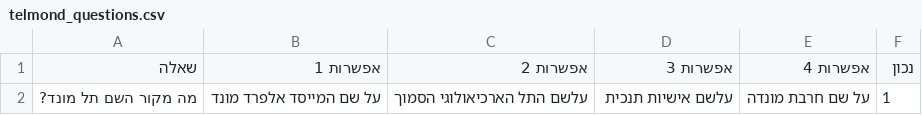
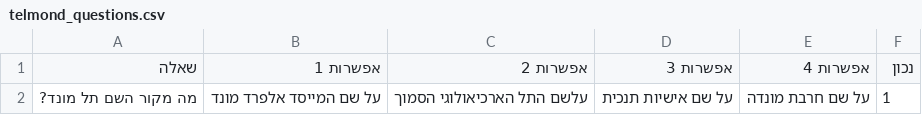
Before and after one commit to amittsalka/quotegame, a CSV file: telmond_questions.csv, drawn as a sheet.

Commit message:
Update telmond_questions.csv

```diff
--- a/telmond_questions.csv
+++ b/telmond_questions.csv
@@ -1,2 +1,2 @@
 שאלה,אפשרות 1,אפשרות 2,אפשרות 3,אפשרות 4,נכון
-מה מקור השם תל מונד?,על שם המייסד אלפרד מונד,עלשם התל הארכיאולוגי הסמוך,עלשם אישיות תנכית,על שם חרבת מונדה,1
+מה מקור השם תל מונד?,על שם המייסד אלפרד מונד,עלשם התל הארכיאולוגי הסמוך,על שם אישיות תנכית,על שם חרבת מונדה,1
```
